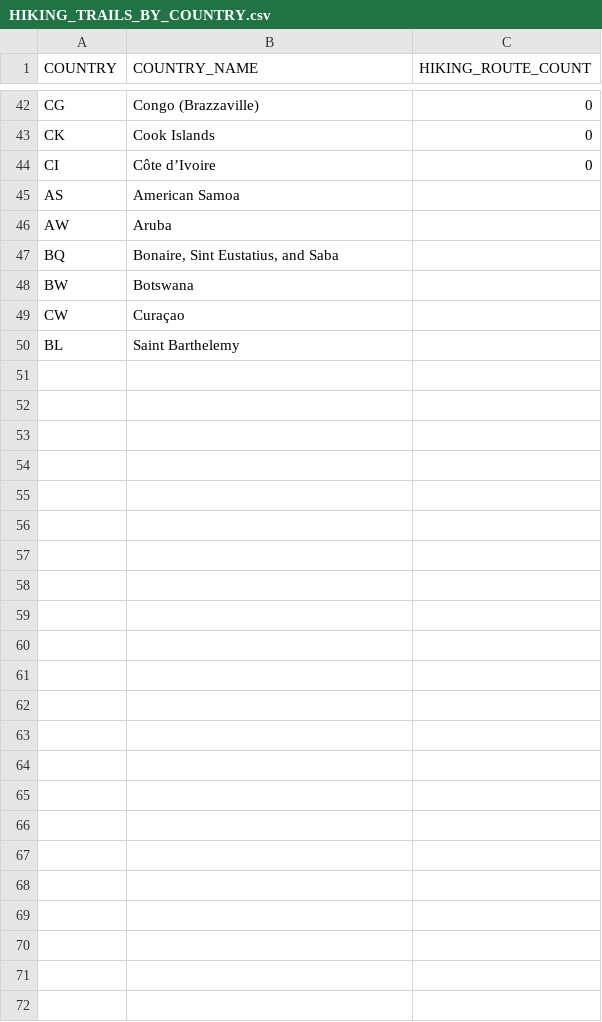
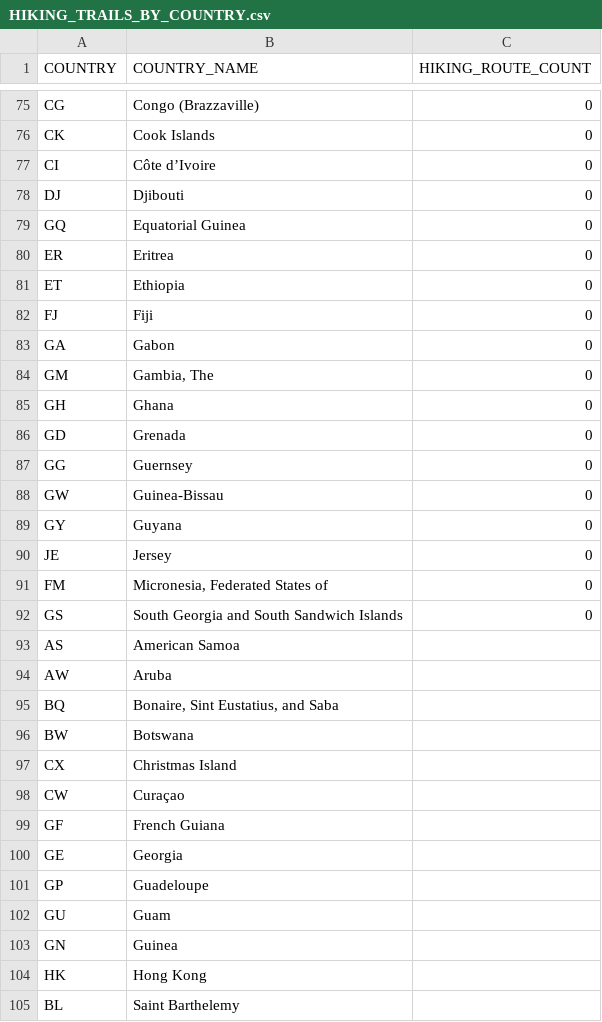
Before and after one commit to ivan-sepulveda/when-where, a CSV file: data/processed/multiple/HIKING_TRAILS_BY_COUNTRY.csv, drawn as a sheet; only a part is shown, gaps mark what is left out; the diff covers the shown part only.

```diff
--- a/data/processed/multiple/HIKING_TRAILS_BY_COUNTRY.csv
+++ b/data/processed/multiple/HIKING_TRAILS_BY_COUNTRY.csv
@@ -44,2 +77,17 @@ CK,Cook Islands,0
 CI,Côte d’Ivoire,0
+DJ,Djibouti,0
+GQ,Equatorial Guinea,0
+ER,Eritrea,0
+ET,Ethiopia,0
+FJ,Fiji,0
+GA,Gabon,0
+GM,"Gambia, The",0
+GH,Ghana,0
+GD,Grenada,0
+GG,Guernsey,0
+GW,Guinea-Bissau,0
+GY,Guyana,0
+JE,Jersey,0
+FM,"Micronesia, Federated States of",0
+GS,South Georgia and South Sandwich Islands,0
 AS,American Samoa,
@@ -48,3 +96,10 @@ BQ,"Bonaire, Sint Eustatius, and Saba",
 BW,Botswana,
+CX,Christmas Island,
 CW,Curaçao,
+GF,French Guiana,
+GE,Georgia,
+GP,Guadeloupe,
+GU,Guam,
+GN,Guinea,
+HK,Hong Kong,
 BL,Saint Barthelemy,
```
Also changed, not shown: 33 added rows elsewhere in this file, 8 other files.
